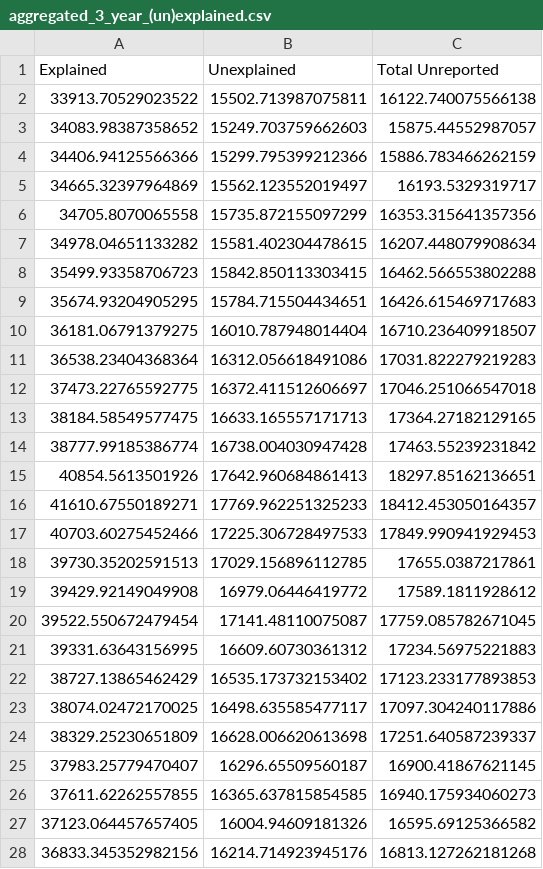
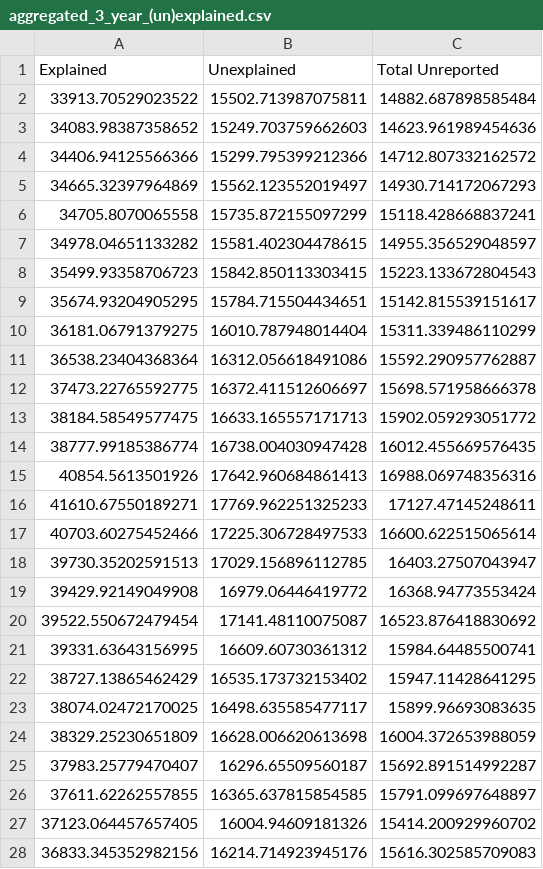
Before and after one commit to JamesRucker/Unexplained_deaths, a CSV file: data/aggregated_3_year_(un)explained.csv, drawn as a sheet; only a part is shown; the diff covers the shown part only.

```diff
--- a/data/aggregated_3_year_(un)explained.csv
+++ b/data/aggregated_3_year_(un)explained.csv
@@ -1,28 +1,28 @@
 Explained,Unexplained,Total Unreported
-33913.70529023522,15502.713987075811,16122.740075566138
-34083.98387358652,15249.703759662603,15875.44552987057
-34406.94125566366,15299.795399212366,15886.783466262159
-34665.32397964869,15562.123552019497,16193.5329319717
-34705.8070065558,15735.872155097299,16353.315641357356
-34978.04651133282,15581.402304478615,16207.448079908634
-35499.93358706723,15842.850113303415,16462.566553802288
-35674.93204905295,15784.715504434651,16426.615469717683
-36181.06791379275,16010.787948014404,16710.236409918507
-36538.23404368364,16312.056618491086,17031.822279219283
-37473.22765592775,16372.411512606697,17046.251066547018
-38184.58549577475,16633.165557171713,17364.27182129165
-38777.99185386774,16738.004030947428,17463.55239231842
-40854.5613501926,17642.960684861413,18297.85162136651
-41610.67550189271,17769.962251325233,18412.453050164357
-40703.60275452466,17225.306728497533,17849.990941929453
-39730.35202591513,17029.156896112785,17655.0387217861
-39429.92149049908,16979.06446419772,17589.1811928612
-39522.550672479454,17141.48110075087,17759.085782671045
-39331.63643156995,16609.60730361312,17234.56975221883
-38727.13865462429,16535.173732153402,17123.233177893853
-38074.02472170025,16498.635585477117,17097.304240117886
-38329.25230651809,16628.006620613698,17251.640587239337
-37983.25779470407,16296.65509560187,16900.41867621145
-37611.62262557855,16365.637815854585,16940.175934060273
-37123.064457657405,16004.94609181326,16595.69125366582
-36833.345352982156,16214.714923945176,16813.127262181268
+33913.70529023522,15502.713987075811,14882.687898585484
+34083.98387358652,15249.703759662603,14623.961989454636
+34406.94125566366,15299.795399212366,14712.807332162572
+34665.32397964869,15562.123552019497,14930.714172067293
+34705.8070065558,15735.872155097299,15118.428668837241
+34978.04651133282,15581.402304478615,14955.356529048597
+35499.93358706723,15842.850113303415,15223.133672804543
+35674.93204905295,15784.715504434651,15142.815539151617
+36181.06791379275,16010.787948014404,15311.339486110299
+36538.23404368364,16312.056618491086,15592.290957762887
+37473.22765592775,16372.411512606697,15698.571958666378
+38184.58549577475,16633.165557171713,15902.059293051772
+38777.99185386774,16738.004030947428,16012.455669576435
+40854.5613501926,17642.960684861413,16988.069748356316
+41610.67550189271,17769.962251325233,17127.47145248611
+40703.60275452466,17225.306728497533,16600.622515065614
+39730.35202591513,17029.156896112785,16403.27507043947
+39429.92149049908,16979.06446419772,16368.94773553424
+39522.550672479454,17141.48110075087,16523.876418830692
+39331.63643156995,16609.60730361312,15984.64485500741
+38727.13865462429,16535.173732153402,15947.11428641295
+38074.02472170025,16498.635585477117,15899.96693083635
+38329.25230651809,16628.006620613698,16004.372653988059
+37983.25779470407,16296.65509560187,15692.891514992287
+37611.62262557855,16365.637815854585,15791.099697648897
+37123.064457657405,16004.94609181326,15414.200929960702
+36833.345352982156,16214.714923945176,15616.302585709083
```
Also changed, not shown: 25 edited cells elsewhere in this file, data/Periods_Initial_Pandemic_Peak_changes.csv, data/Periods_Pandemic_Post-Peak_changes.csv, 12 other files.
